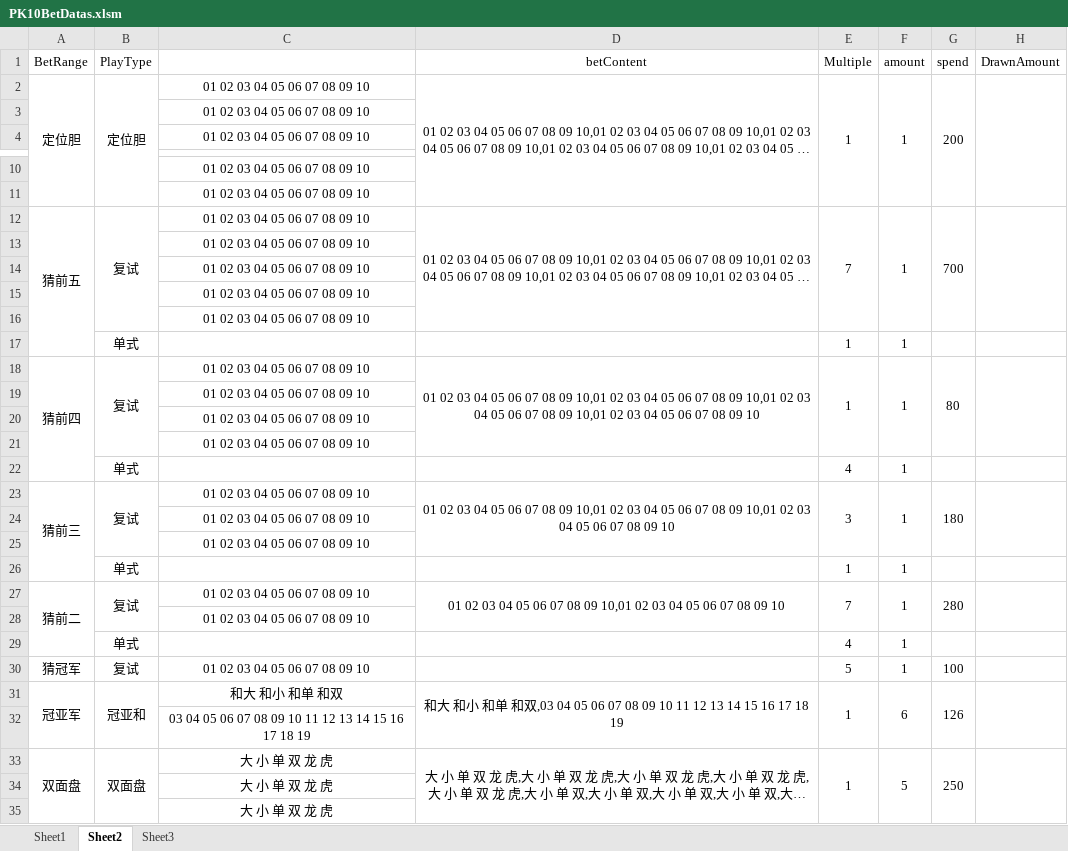
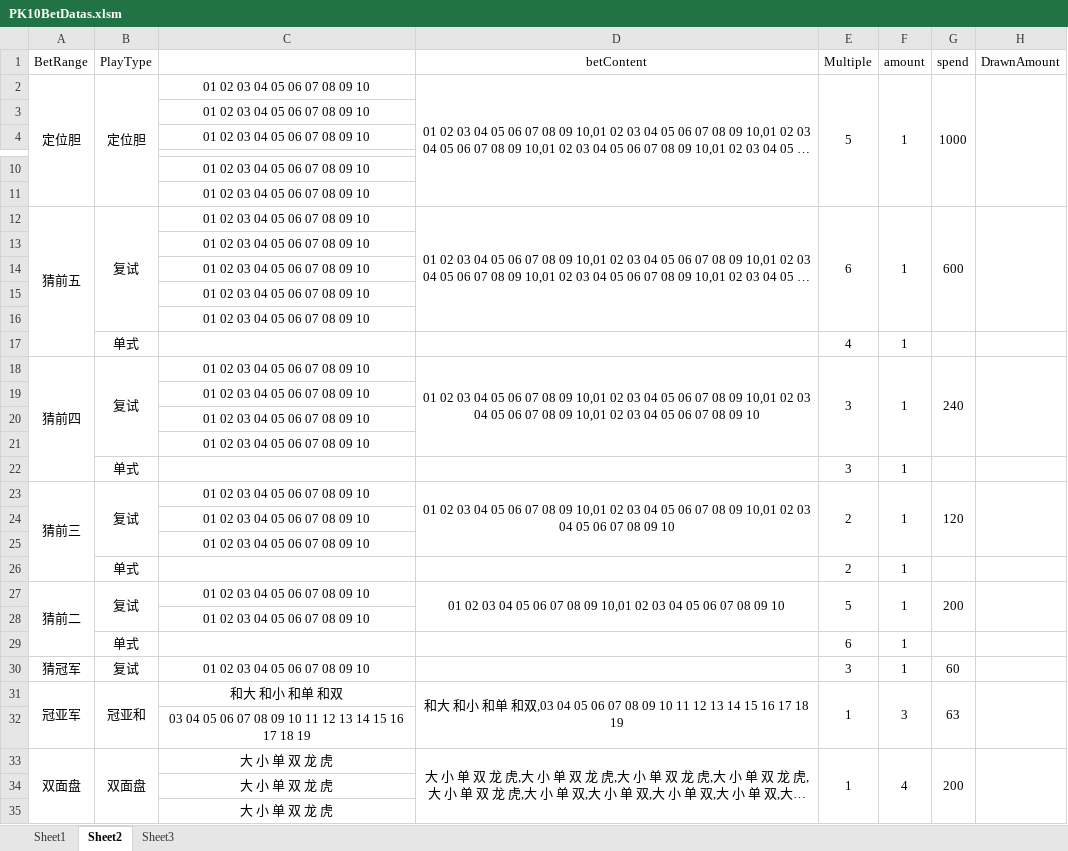
Before and after one commit to ShmilyNan/WorkDocumentOfMe, an Excel workbook: PK10BetDatas.xlsm, sheet Sheet2, drawn as a sheet; only a part is shown, gaps mark what is left out; long unchanged cells end in …; values as stored, in another font and other column widths than the file's, no borders; the diff names each change by its address in the sheet, - before the commit and + after, or states it on an @@ line.

```diff
--- a/PK10BetDatas.xlsm (sheet Sheet2)
+++ b/PK10BetDatas.xlsm (sheet Sheet2)
-E2 (Multiple): 1
+E2 (Multiple): 5
-G2 (spend): 200
+G2 (spend): 1000
-E12 (Multiple): 7
+E12 (Multiple): 6
-G12 (spend): 700
+G12 (spend): 600
-E17 (Multiple): 1
+E17 (Multiple): 4
-E18 (Multiple): 1
+E18 (Multiple): 3
-G18 (spend): 80
+G18 (spend): 240
-E22 (Multiple): 4
+E22 (Multiple): 3
-E23 (Multiple): 3
+E23 (Multiple): 2
-G23 (spend): 180
+G23 (spend): 120
-E26 (Multiple): 1
+E26 (Multiple): 2
-E27 (Multiple): 7
+E27 (Multiple): 5
-G27 (spend): 280
+G27 (spend): 200
-E29 (Multiple): 4
+E29 (Multiple): 6
-E30 (Multiple): 5
+E30 (Multiple): 3
-G30 (spend): 100
+G30 (spend): 60
-F31 (amount): 6
+F31 (amount): 3
-G31 (spend): 126
+G31 (spend): 63
-F33 (amount): 5
+F33 (amount): 4
-G33 (spend): 250
+G33 (spend): 200
```
Also changed, not shown: sheet Sheet1, BetDatas.xlsm, 4 other files.
